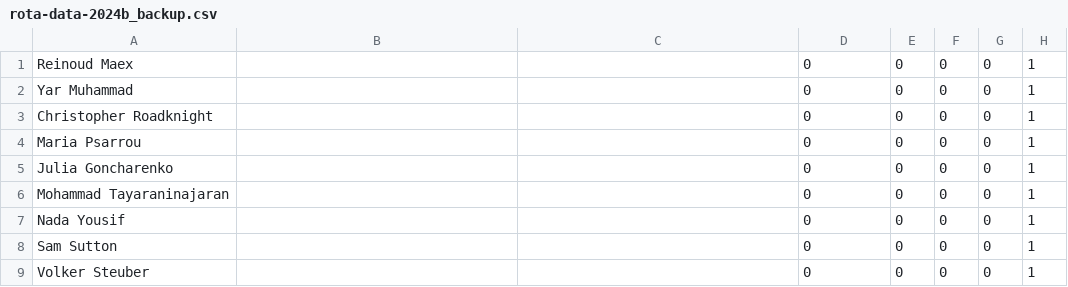
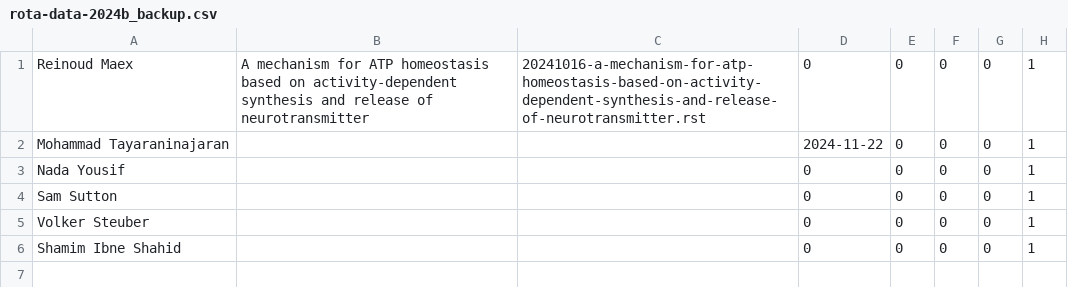
Before and after one commit to UHBiocomputation/UH-biocomputation-web, a CSV file: scripts/rota-data-2024b_backup.csv, drawn as a sheet.

```diff
--- a/scripts/rota-data-2024b_backup.csv
+++ b/scripts/rota-data-2024b_backup.csv
@@ -1,7 +1,3 @@
-Reinoud Maex,"","",0,0,0,0,1
-Yar Muhammad,"","",0,0,0,0,1
-Christopher Roadknight,"","",0,0,0,0,1
-Maria Psarrou,"","",0,0,0,0,1
-Julia Goncharenko,"","",0,0,0,0,1
-Mohammad Tayaraninajaran,"","",0,0,0,0,1
+Reinoud Maex,"A mechanism for ATP homeostasis based on activity-dependent synthesis and release of neurotransmitter","20241016-a-mechanism-for-atp-homeostasis-based-on-activity-dependent-synthesis-and-release-of-neurotransmitter.rst",0,0,0,0,1
+Mohammad Tayaraninajaran,"","",2024-11-22,0,0,0,1
 Nada Yousif,"","",0,0,0,0,1
@@ -9 +5,2 @@ Sam Sutton,"","",0,0,0,0,1
 Volker Steuber,"","",0,0,0,0,1
+Shamim Ibne Shahid,"","",0,0,0,0,1
```
Also changed, not shown: scripts/rota-data-2024b.csv, 4 other files.
